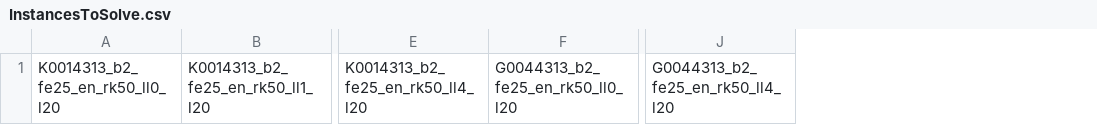
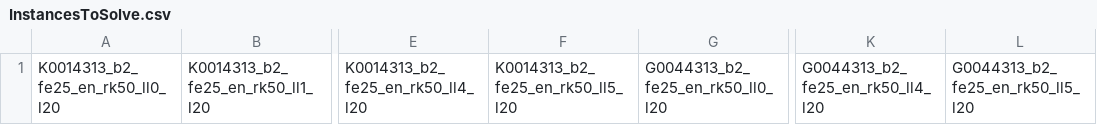
Before and after one commit to Simon-Thevenin/StochasticMRP, a CSV file: Instances/InstancesToSolve.csv, drawn as a sheet; only a part is shown, gaps mark what is left out; the diff names each change by its address in the sheet, - before the commit and + after, or states it on an @@ line.

Commit message:
Add new instances

```diff
--- a/Instances/InstancesToSolve.csv
+++ b/Instances/InstancesToSolve.csv
+column F, row 1: K0014313_b2_fe25_en_rk50_ll5_l20
+column L, row 1: G0044313_b2_fe25_en_rk50_ll5_l20
```
Also changed, not shown: 13 other files.
